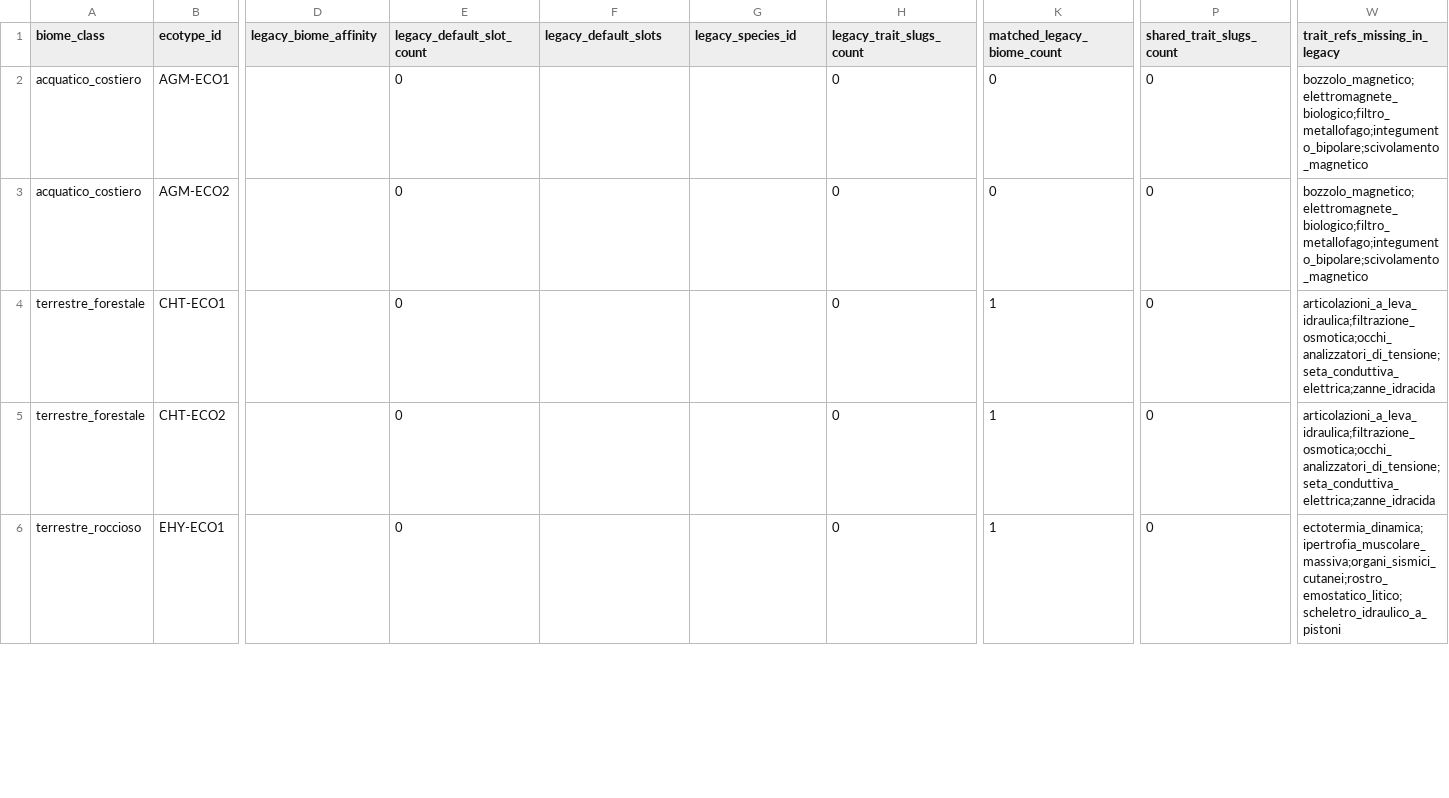
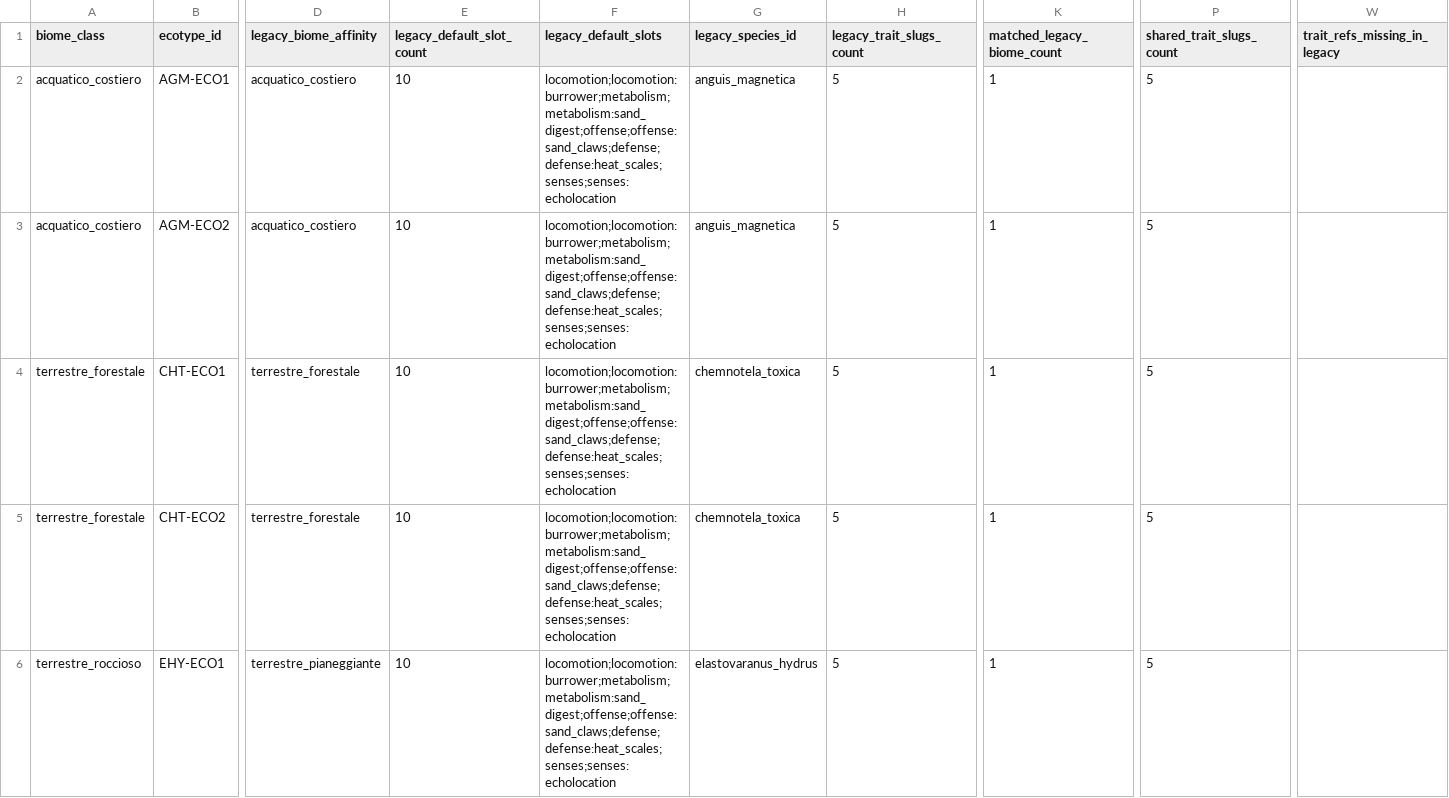
Before and after one commit to MasterDD-L34D/Game, a CSV file: reports/evo/rollout/species_ecosystem_matrix.csv, drawn as a sheet; only a part is shown, gaps mark what is left out; the diff covers the shown part only; the diff names each change by its address in the sheet, - before the commit and + after, or states it on an @@ line.

Commit message:
Align Evo species with legacy ecosystems

```diff
--- a/reports/evo/rollout/species_ecosystem_matrix.csv
+++ b/reports/evo/rollout/species_ecosystem_matrix.csv
-D2:D3 (legacy_biome_affinity): (empty)
+D2:D3 (legacy_biome_affinity): acquatico_costiero
-E2:E6 (legacy_default_slot_count): 0
+E2:E6 (legacy_default_slot_count): 10
-F2:F6 (legacy_default_slots): (empty)
+F2:F6 (legacy_default_slots): locomotion;locomotion:burrower;metabolism;metabolism:sand_digest;offense;offense:sand_claws;defense;defense:heat_scales;senses;senses:echolocation
-G2:G3 (legacy_species_id): (empty)
+G2:G3 (legacy_species_id): anguis_magnetica
-H2:H6 (legacy_trait_slugs_count): 0
+H2:H6 (legacy_trait_slugs_count): 5
-K2:K3 (matched_legacy_biome_count): 0
+K2:K3 (matched_legacy_biome_count): 1
-P2:P6 (shared_trait_slugs_count): 0
+P2:P6 (shared_trait_slugs_count): 5
-W2:W3 (trait_refs_missing_in_legacy): bozzolo_magnetico;elettromagnete_biologico;filtro_metallofago;integumento_bipolare;scivolamento_magnetico
+W2:W3 (trait_refs_missing_in_legacy): (empty)
-D4:D5 (legacy_biome_affinity): (empty)
+D4:D5 (legacy_biome_affinity): terrestre_forestale
-G4:G5 (legacy_species_id): (empty)
+G4:G5 (legacy_species_id): chemnotela_toxica
-W4:W5 (trait_refs_missing_in_legacy): articolazioni_a_leva_idraulica;filtrazione_osmotica;occhi_analizzatori_di_tensione;seta_conduttiva_elettrica;zanne_idracida
+W4:W5 (trait_refs_missing_in_legacy): (empty)
-D6 (legacy_biome_affinity): (empty)
+D6 (legacy_biome_affinity): terrestre_pianeggiante
-G6 (legacy_species_id): (empty)
+G6 (legacy_species_id): elastovaranus_hydrus
-W6 (trait_refs_missing_in_legacy): ectotermia_dinamica;ipertrofia_muscolare_massiva;organi_sismici_cutanei;rostro_emostatico_litico;scheletro_idraulico_a_pistoni
+W6 (trait_refs_missing_in_legacy): (empty)
```
Also changed, not shown: 125 edited cells elsewhere in this file, reports/evo/rollout/traits_normalized.csv, 4 other files.
